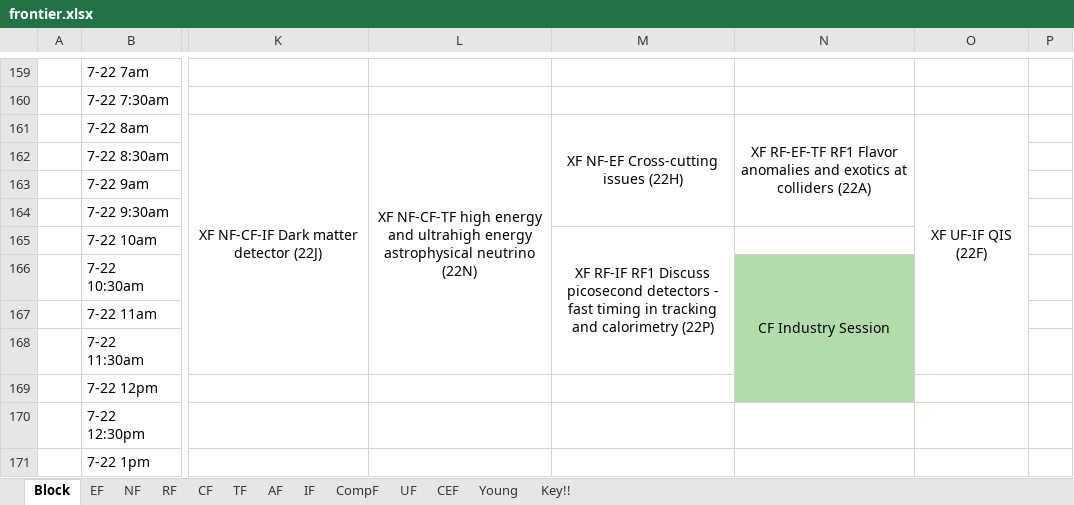
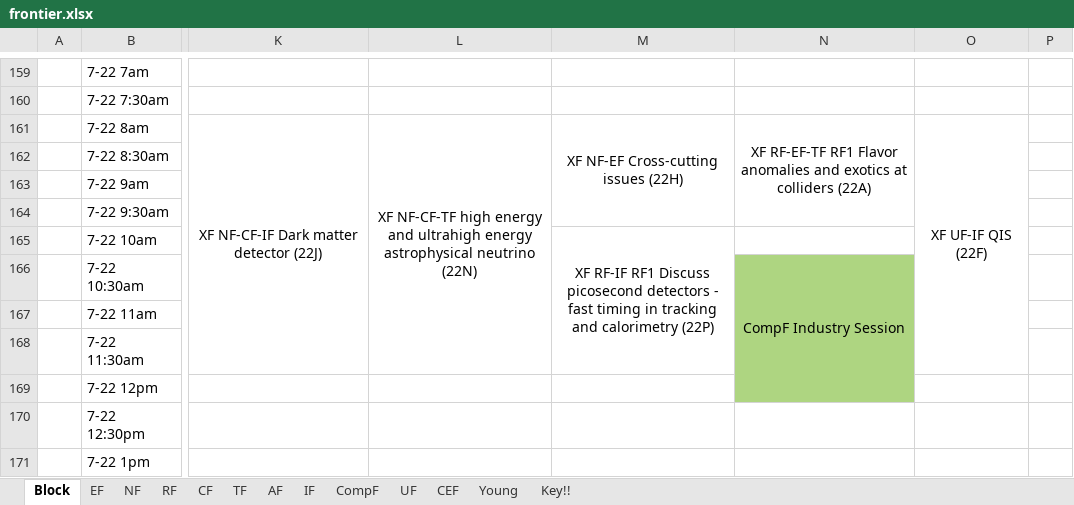
Before and after one commit to lejeanty/seattlesnowmass2021, an Excel workbook: assets/schedule/frontier.xlsx, sheet Block, drawn as a sheet; only a part is shown, gaps mark what is left out; values as stored, in another font and other column widths than the file's, no borders; table styles not drawn; the diff names each change by its address in the sheet, - before the commit and + after, or states it on an @@ line.

```diff
--- a/assets/schedule/frontier.xlsx (sheet Block)
+++ b/assets/schedule/frontier.xlsx (sheet Block)
-N166: CF Industry Session
+N166: CompF Industry Session
-N166 fill: #B2DDAB
+N166 fill: #AED581
```
Also changed, not shown: sheet CompF, sheet CF.
